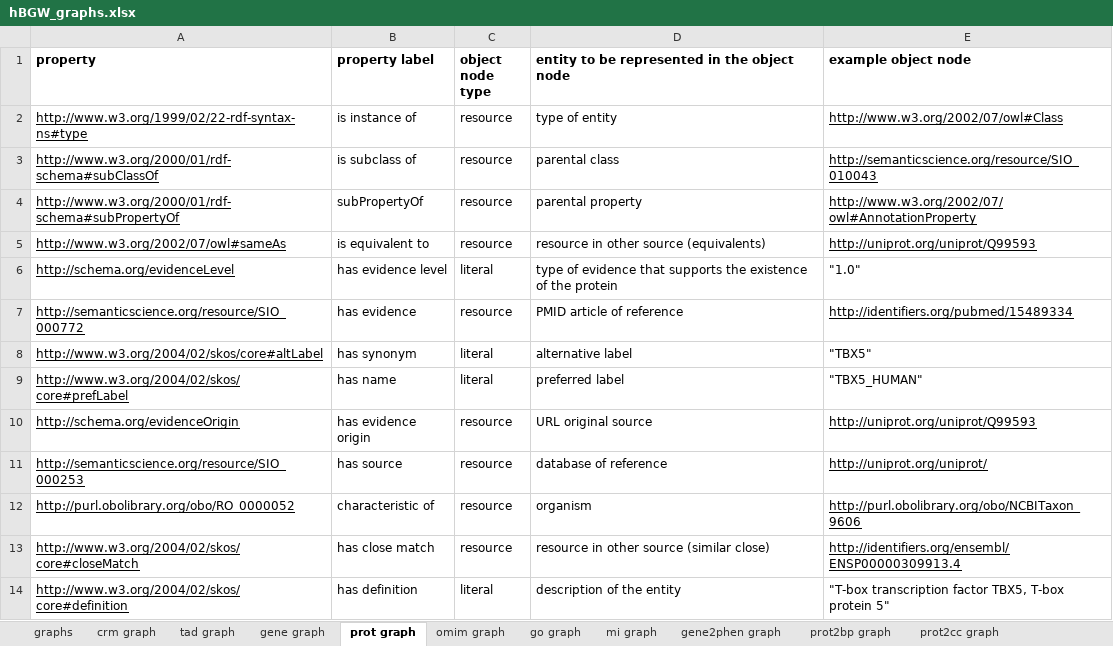
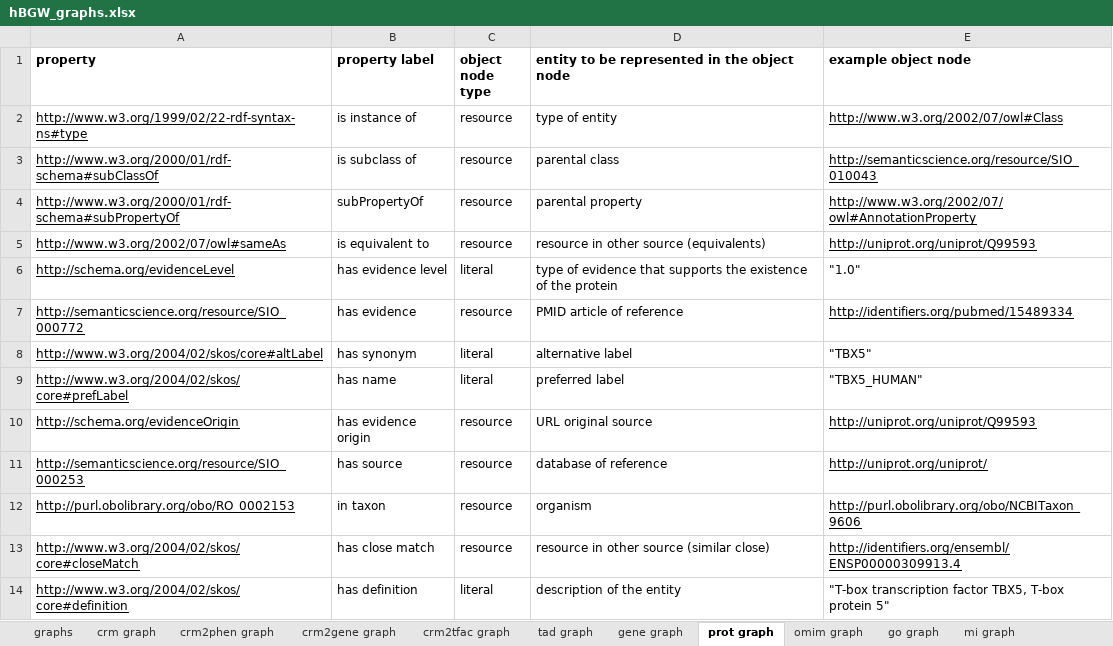
Before and after one commit to juan-mulero/cisreg, an Excel workbook: hBGW_graphs.xlsx, sheet prot graph, drawn as a sheet; values as stored, in another font and other column widths than the file's, no borders; the diff names each change by its address in the sheet, - before the commit and + after, or states it on an @@ line.

```diff
--- a/hBGW_graphs.xlsx (sheet prot graph)
+++ b/hBGW_graphs.xlsx (sheet prot graph)
+sheet tab: crm2phen graph
+sheet tab: crm2gene graph
+sheet tab: crm2tfac graph
-A12 (property): http://purl.obolibrary.org/obo/RO_0000052
+A12 (property): http://purl.obolibrary.org/obo/RO_0002153
-B12 (property label): characteristic of
+B12 (property label): in taxon
```
Also changed, not shown: sheet crm graph, sheet tad graph, sheet gene graph, sheet graphs.
